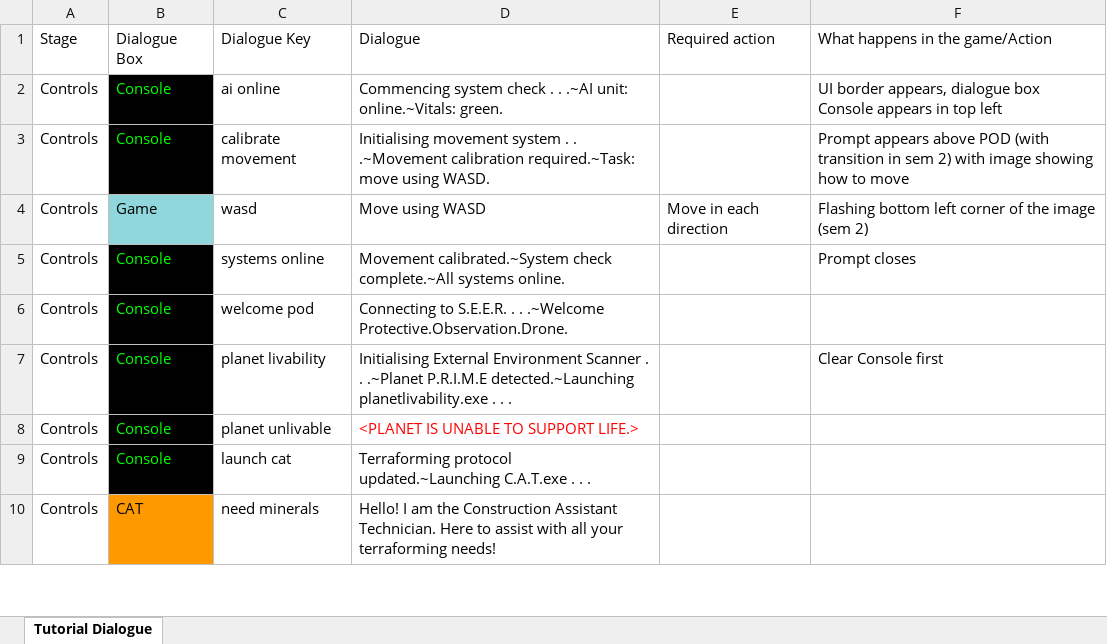
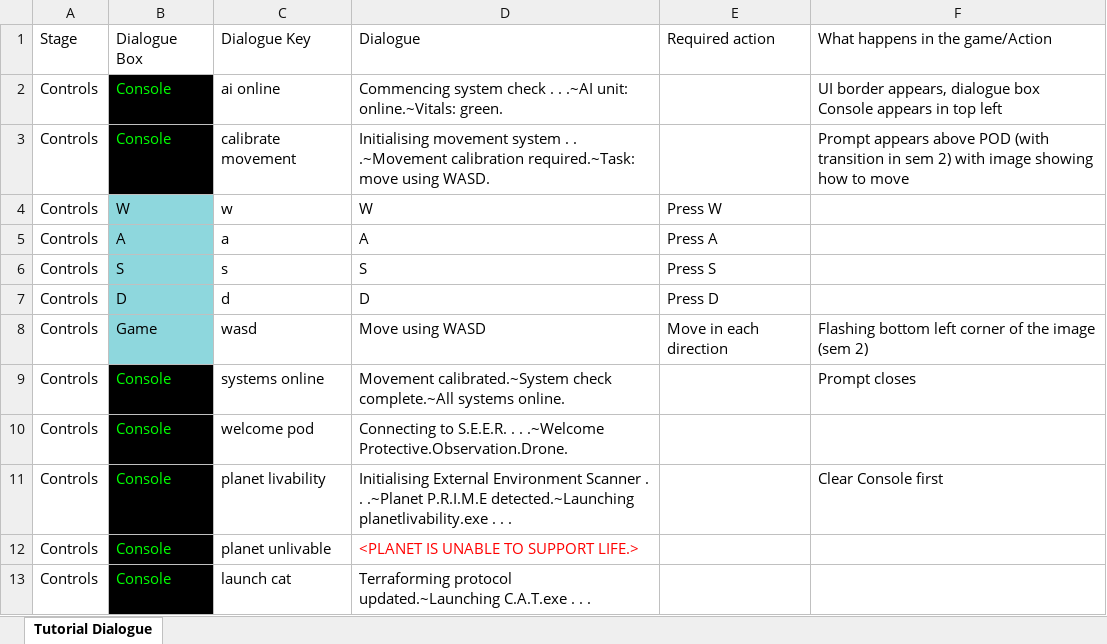
Before and after one commit to ShiroKatake/capstone-project-2020-P.O.D, an Excel workbook: Assets/Resources/Dialogue/Tutorial Dialogue.xlsx, sheet Tutorial Dialogue, drawn as a sheet; only a part is shown; the shorter side is filled out with more unchanged rows; values as stored, in another font and other column widths than the file's, no borders; conditional formats not drawn; the diff names each change by its address in the sheet, - before the commit and + after, or states it on an @@ line.

Commit message:
Got the first part of the controls stage done, player is now prompted to use WASD. Dialogue boxes can now fade out, and distinguish between tween in duration and tween out duration, and can opt to fade or tween out, or both or neither. Got stuck on the fading out because I forgot to adjust some in-code variables passed to DialogueBox on submitting dialogue.

```diff
--- a/Assets/Resources/Dialogue/Tutorial Dialogue.xlsx (sheet Tutorial Dialogue)
+++ b/Assets/Resources/Dialogue/Tutorial Dialogue.xlsx (sheet Tutorial Dialogue)
+row 4: Controls | W | w | W | Press W
+row 5: Controls | A | a | A | Press A
+row 6: Controls | S | s | S | Press S
+row 7: Controls | D | d | D | Press D
```
Also changed, not shown: 5 other files.
